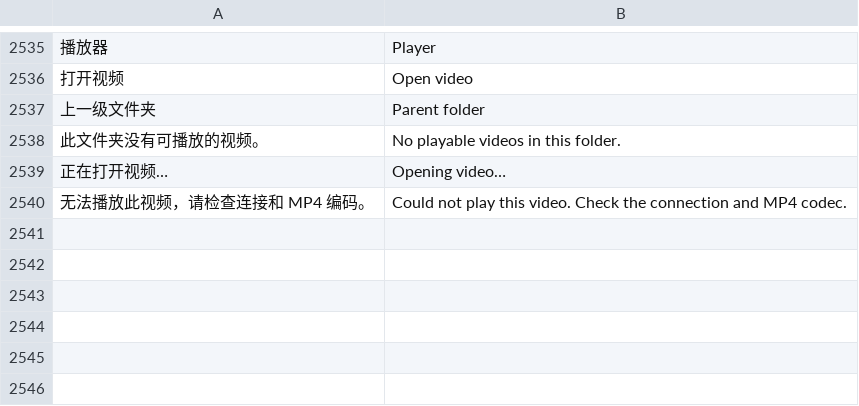
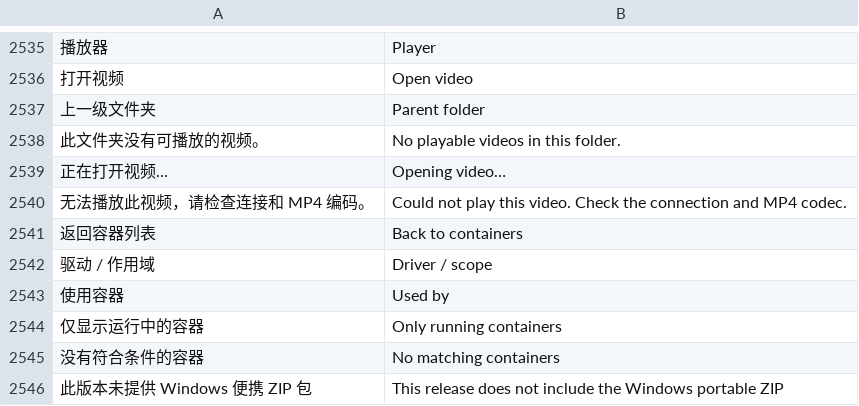
Before and after one commit to alan0x/arcnix, a TSV file: crates/arcnix/assets/translations.tsv, drawn as a sheet; only a part is shown, gaps mark what is left out; the diff names each change by its address in the sheet, - before the commit and + after, or states it on an @@ line.

Commit message:
Update Windows from the portable ZIP and redesign the Docker workspace

```diff
--- a/crates/arcnix/assets/translations.tsv
+++ b/crates/arcnix/assets/translations.tsv
+row 2541: 返回容器列表 | Back to containers
+row 2542: 驱动 / 作用域 | Driver / scope
+row 2543: 使用容器 | Used by
+row 2544: 仅显示运行中的容器 | Only running containers
+row 2545: 没有符合条件的容器 | No matching containers
+row 2546: 此版本未提供 Windows 便携 ZIP 包 | This release does not include the Windows portable ZIP
```
Also changed, not shown: 13 other files.
